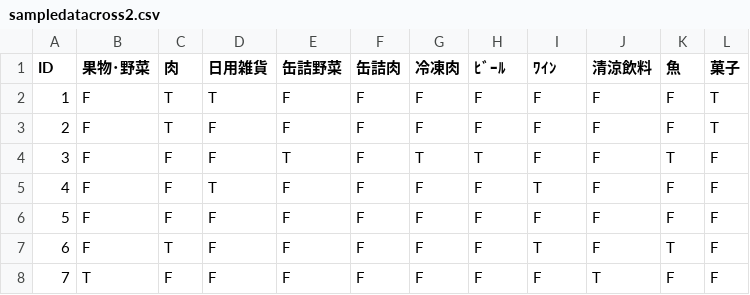
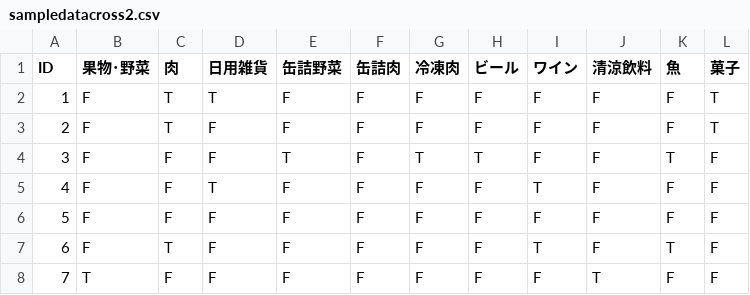
Before and after one commit to yoichiro0903n/blue, a CSV file: sampledatacross2.csv, drawn as a sheet; only a part is shown.

Commit message:
Update sampledatacross2.csv

```diff
--- a/sampledatacross2.csv
+++ b/sampledatacross2.csv
@@ -1,2 +1,2 @@
-ID,果物･野菜,肉,日用雑貨,缶詰野菜,缶詰肉,冷凍肉,ﾋﾞｰﾙ,ﾜｲﾝ,清涼飲料,魚,菓子
+ID,果物･野菜,肉,日用雑貨,缶詰野菜,缶詰肉,冷凍肉,ビール,ワイン,清涼飲料,魚,菓子
 1,"F","T","T","F","F","F","F","F","F","F","T"
```
